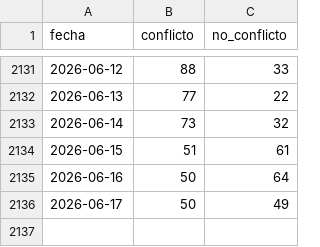
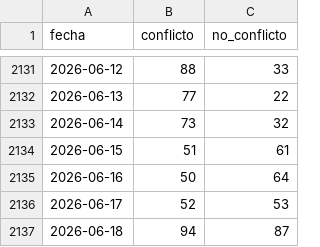
Before and after one commit to mauforonda/transitabilidad-bolivia, a CSV file: activos_diarios.csv, drawn as a sheet; only a part is shown, gaps mark what is left out.

```diff
--- a/activos_diarios.csv
+++ b/activos_diarios.csv
@@ -2135,2 +2135,3 @@ fecha,conflicto,no_conflicto
 2026-06-16,50,64
-2026-06-17,50,49
+2026-06-17,52,53
+2026-06-18,94,87
```
Also changed, not shown: conflictos_coordenadas.csv, 2 other files.
